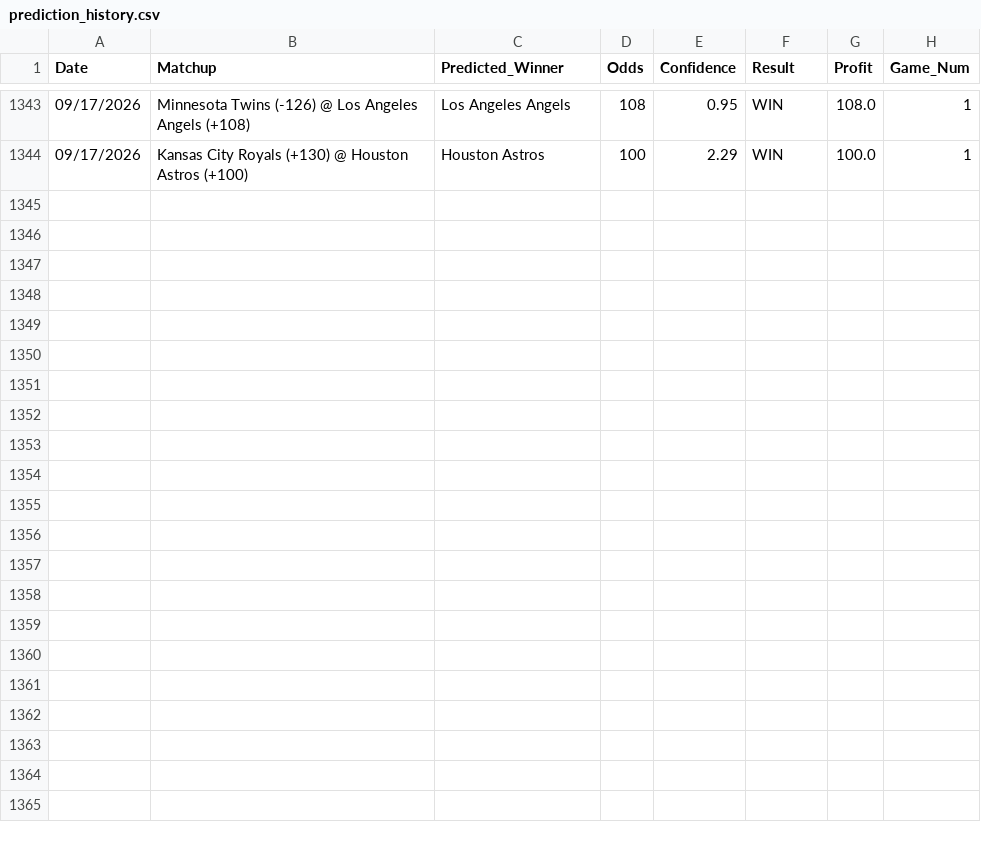
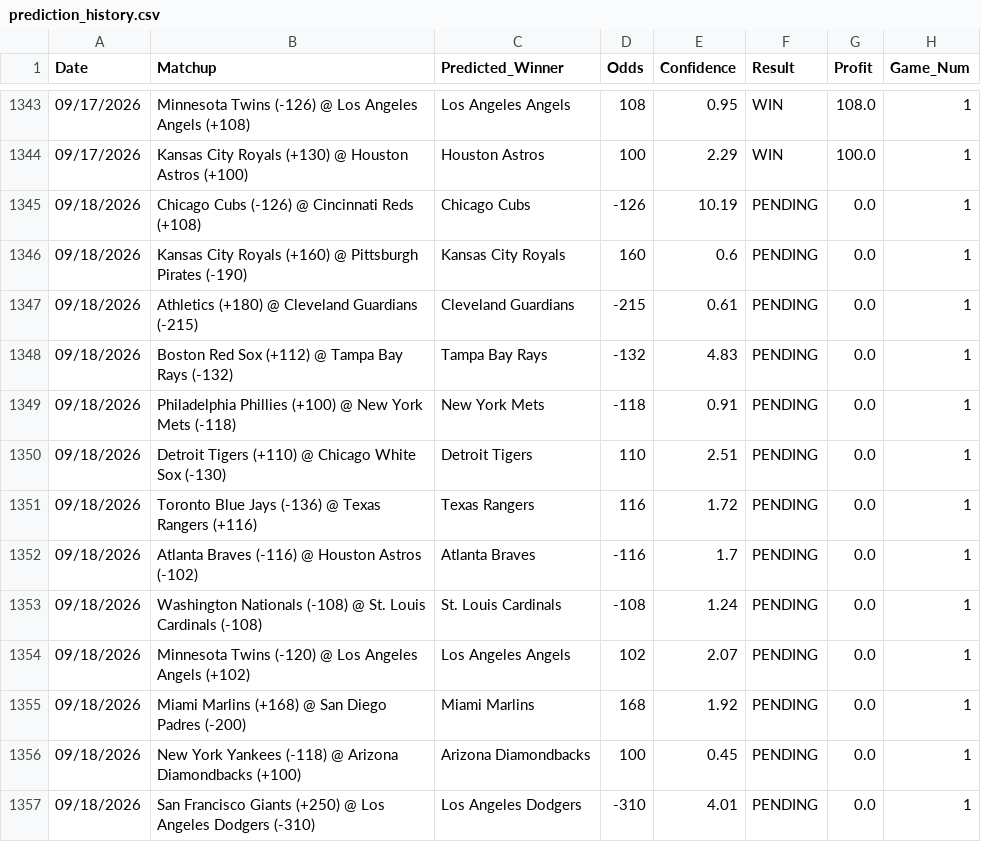
Before and after one commit to HHRUS90/mlb-edge-analyzer, a CSV file: prediction_history.csv, drawn as a sheet; only a part is shown, gaps mark what is left out.

```diff
--- a/prediction_history.csv
+++ b/prediction_history.csv
@@ -1344 +1344,14 @@ Date,Matchup,Predicted_Winner,Odds,Confidence,Result,Profit,Game_Num
 09/17/2026,Kansas City Royals (+130) @ Houston Astros (+100),Houston Astros,100,2.29,WIN,100.0,1
+09/18/2026,Chicago Cubs (-126) @ Cincinnati Reds (+108),Chicago Cubs,-126,10.19,PENDING,0.0,1
+09/18/2026,Kansas City Royals (+160) @ Pittsburgh Pirates (-190),Kansas City Royals,160,0.6,PENDING,0.0,1
+09/18/2026,Athletics (+180) @ Cleveland Guardians (-215),Cleveland Guardians,-215,0.61,PENDING,0.0,1
+09/18/2026,Boston Red Sox (+112) @ Tampa Bay Rays (-132),Tampa Bay Rays,-132,4.83,PENDING,0.0,1
+09/18/2026,Philadelphia Phillies (+100) @ New York Mets (-118),New York Mets,-118,0.91,PENDING,0.0,1
+09/18/2026,Detroit Tigers (+110) @ Chicago White Sox (-130),Detroit Tigers,110,2.51,PENDING,0.0,1
+09/18/2026,Toronto Blue Jays (-136) @ Texas Rangers (+116),Texas Rangers,116,1.72,PENDING,0.0,1
+09/18/2026,Atlanta Braves (-116) @ Houston Astros (-102),Atlanta Braves,-116,1.7,PENDING,0.0,1
+09/18/2026,Washington Nationals (-108) @ St. Louis Cardinals (-108),St. Louis Cardinals,-108,1.24,PENDING,0.0,1
+09/18/2026,Minnesota Twins (-120) @ Los Angeles Angels (+102),Los Angeles Angels,102,2.07,PENDING,0.0,1
+09/18/2026,Miami Marlins (+168) @ San Diego Padres (-200),Miami Marlins,168,1.92,PENDING,0.0,1
+09/18/2026,New York Yankees (-118) @ Arizona Diamondbacks (+100),Arizona Diamondbacks,100,0.45,PENDING,0.0,1
+09/18/2026,San Francisco Giants (+250) @ Los Angeles Dodgers (-310),Los Angeles Dodgers,-310,4.01,PENDING,0.0,1
```
Also changed, not shown: 3 other files.
